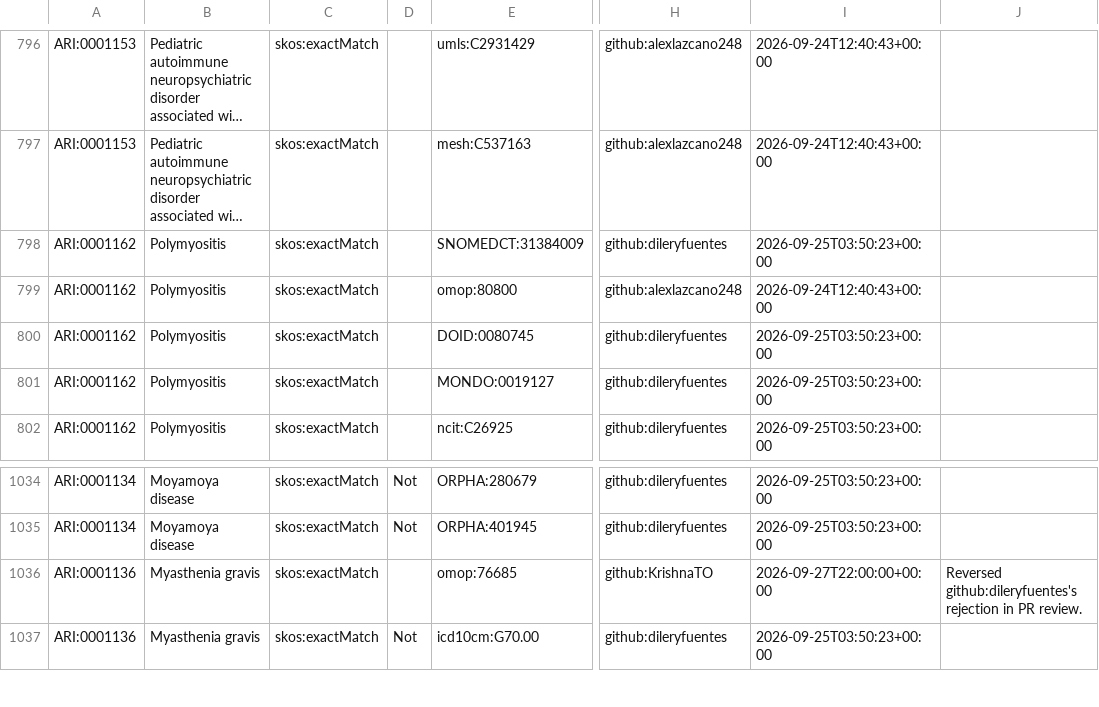
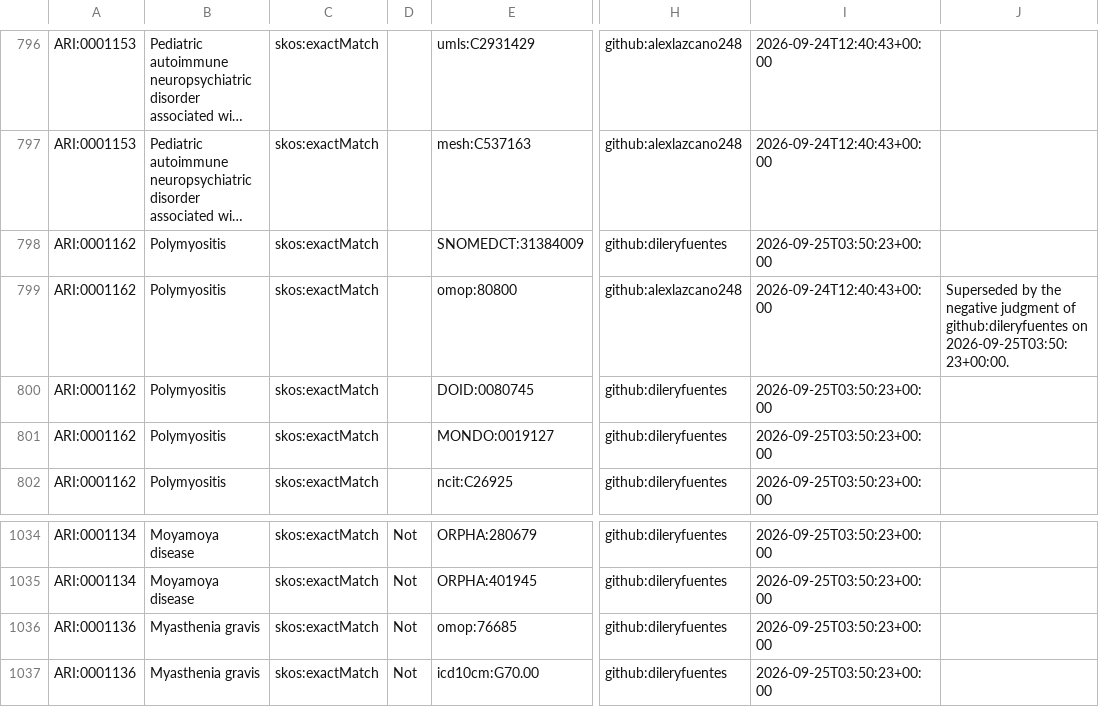
Before and after one commit to Ari2215/ARI, a TSV file: mappings/ari.sssom.tsv, drawn as a sheet; only a part is shown, gaps mark what is left out; long unchanged cells end in …; the diff covers the shown part only; the diff names each change by its address in the sheet, - before the commit and + after, or states it on an @@ line.

```diff
--- a/mappings/ari.sssom.tsv
+++ b/mappings/ari.sssom.tsv
-J799: (empty)
+J799: Superseded by the negative judgment of github:dileryfuentes on 2026-09-25T03:50:23+00:00.
-D1036: (empty)
+D1036: Not
-H1036: github:KrishnaTO
+H1036: github:dileryfuentes
-I1036: 2026-09-27T22:00:00+00:00
+I1036: 2026-09-25T03:50:23+00:00
-J1036: Reversed github:dileryfuentes's rejection in PR review.
+J1036: (empty)
```
Also changed, not shown: 1 added row and 88 edited cells elsewhere in this file, mappings/ari.equivalencies.tsv, 2 other files.
